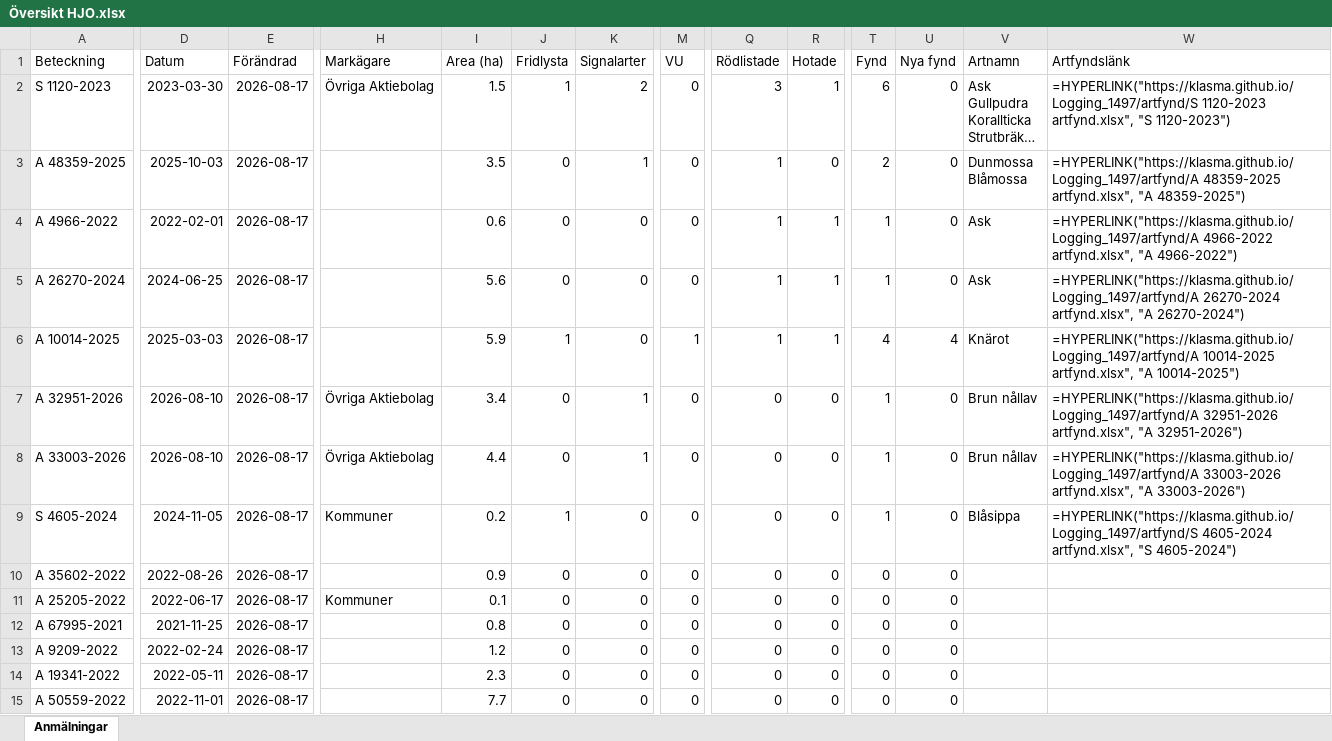
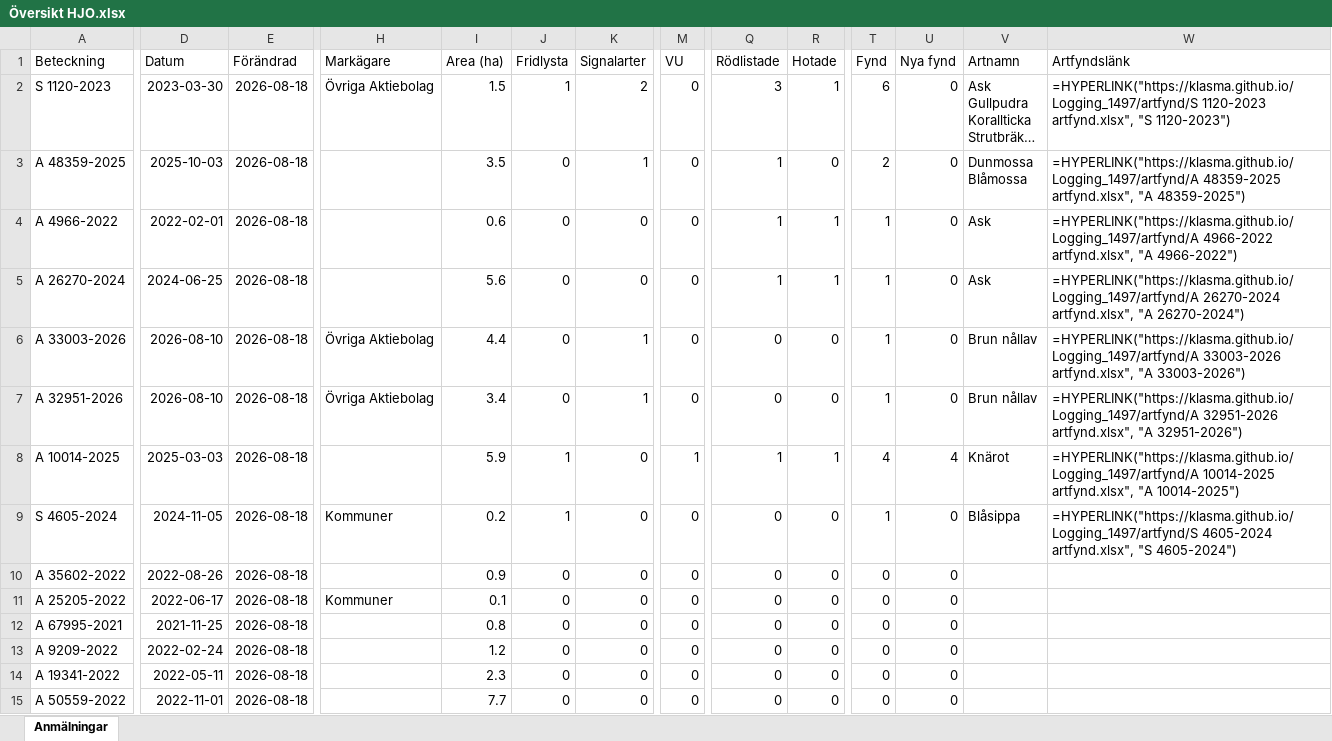
Before and after one commit to klasma/Logging_1497, an Excel workbook: Översikt HJO.xlsx, sheet Anmälningar, drawn as a sheet; only a part is shown, gaps mark what is left out; long unchanged cells end in …; values as stored, in another font and other column widths than the file's, no borders; formulas without a stored value are shown as written; the diff covers the shown part only; the diff names each change by its address in the sheet, - before the commit and + after, or states it on an @@ line.

```diff
--- a/Översikt HJO.xlsx (sheet Anmälningar)
+++ b/Översikt HJO.xlsx (sheet Anmälningar)
-E2:E15 (Förändrad): 2026-08-17
+E2:E15 (Förändrad): 2026-08-18
-A6 (Beteckning): A 10014-2025
+A6 (Beteckning): A 33003-2026
-D6 (Datum): 2025-03-03
+D6 (Datum): 2026-08-10
-H6 (Markägare): (empty)
+H6 (Markägare): Övriga Aktiebolag
-I6 (Area (ha)): 5.9
+I6 (Area (ha)): 4.4
-J6 (Fridlysta): 1
+J6 (Fridlysta): 0
-K6 (Signalarter): 0
+K6 (Signalarter): 1
-M6 (VU): 1
+M6 (VU): 0
-Q6 (Rödlistade): 1
+Q6 (Rödlistade): 0
-R6 (Hotade): 1
+R6 (Hotade): 0
-T6 (Fynd): 4
+T6 (Fynd): 1
-U6 (Nya fynd): 4
+U6 (Nya fynd): 0
-V6 (Artnamn): Knärot
+V6 (Artnamn): Brun nållav
-W6 (Artfyndslänk): =HYPERLINK("https://klasma.github.io/Logging_1497/artfynd/A 10014-2025 artfynd.xlsx", "A 10014-2025")
+W6 (Artfyndslänk): =HYPERLINK("https://klasma.github.io/Logging_1497/artfynd/A 33003-2026 artfynd.xlsx", "A 33003-2026")
-A8 (Beteckning): A 33003-2026
+A8 (Beteckning): A 10014-2025
-D8 (Datum): 2026-08-10
+D8 (Datum): 2025-03-03
-H8 (Markägare): Övriga Aktiebolag
+H8 (Markägare): (empty)
-I8 (Area (ha)): 4.4
+I8 (Area (ha)): 5.9
-J8 (Fridlysta): 0
+J8 (Fridlysta): 1
-K8 (Signalarter): 1
+K8 (Signalarter): 0
-M8 (VU): 0
+M8 (VU): 1
-Q8 (Rödlistade): 0
+Q8 (Rödlistade): 1
-R8 (Hotade): 0
+R8 (Hotade): 1
-T8 (Fynd): 1
+T8 (Fynd): 4
-U8 (Nya fynd): 0
+U8 (Nya fynd): 4
-V8 (Artnamn): Brun nållav
+V8 (Artnamn): Knärot
-W8 (Artfyndslänk): =HYPERLINK("https://klasma.github.io/Logging_1497/artfynd/A 33003-2026 artfynd.xlsx", "A 33003-2026")
+W8 (Artfyndslänk): =HYPERLINK("https://klasma.github.io/Logging_1497/artfynd/A 10014-2025 artfynd.xlsx", "A 10014-2025")
```
Also changed, not shown: 559 edited cells elsewhere in this sheet, artfynd/A 10014-2025 artfynd.xlsx, artfynd/A 26270-2024 artfynd.xlsx, 39 other files.
